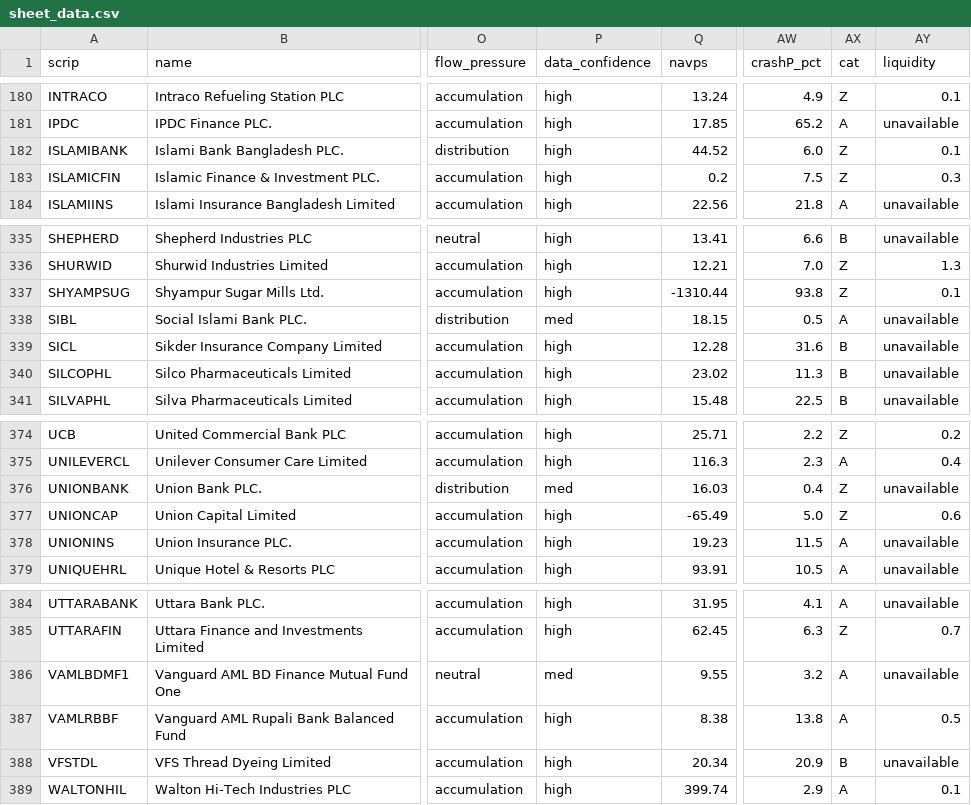
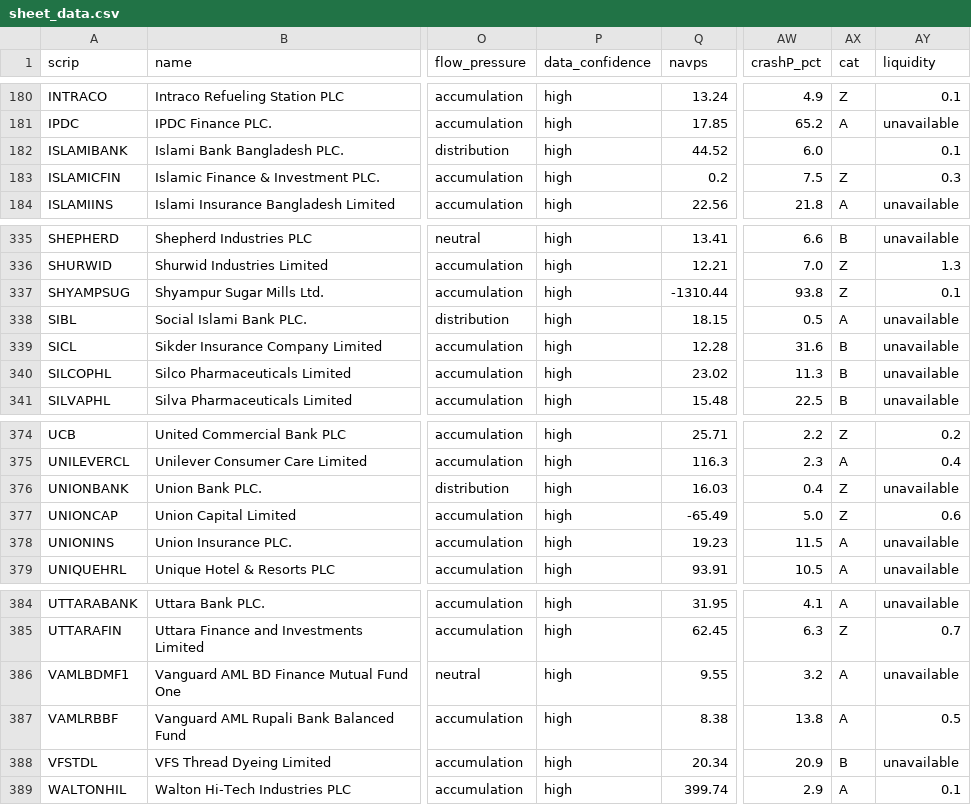
Before and after one commit to farhadh35/dse-guide, a CSV file: sheet_data.csv, drawn as a sheet; only a part is shown, gaps mark what is left out; the diff covers the shown part only; the diff names each change by its address in the sheet, - before the commit and + after, or states it on an @@ line.

```diff
--- a/sheet_data.csv
+++ b/sheet_data.csv
-AX182 (cat): Z
+AX182 (cat): (empty)
-P338 (data_confidence): med
+P338 (data_confidence): high
-P376 (data_confidence): med
+P376 (data_confidence): high
-P386 (data_confidence): med
+P386 (data_confidence): high
```
Also changed, not shown: 7 edited cells elsewhere in this file, 8 other files.
